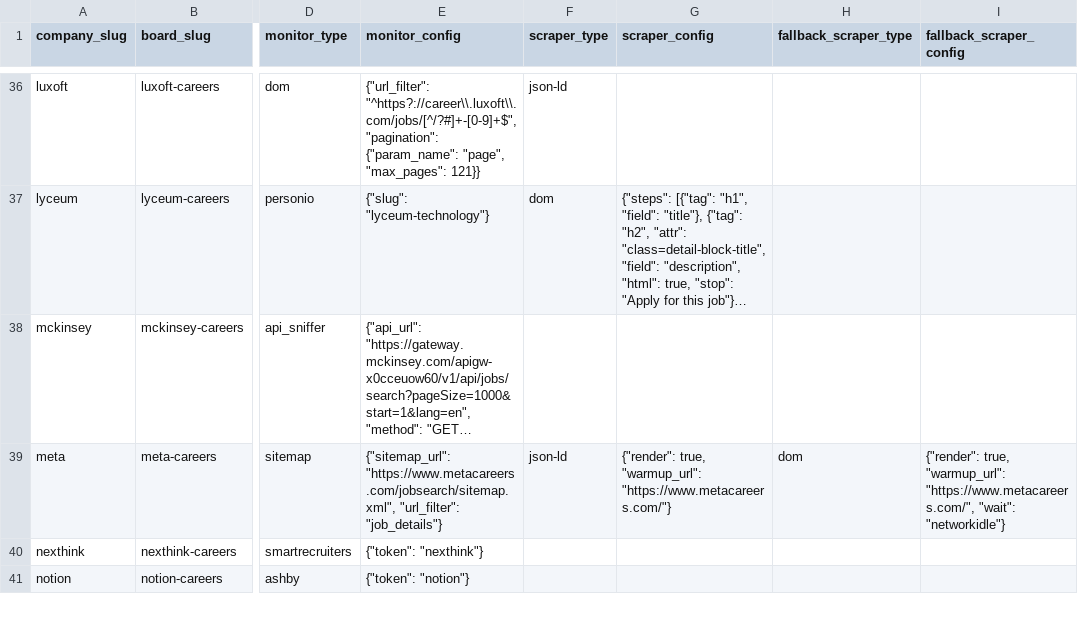
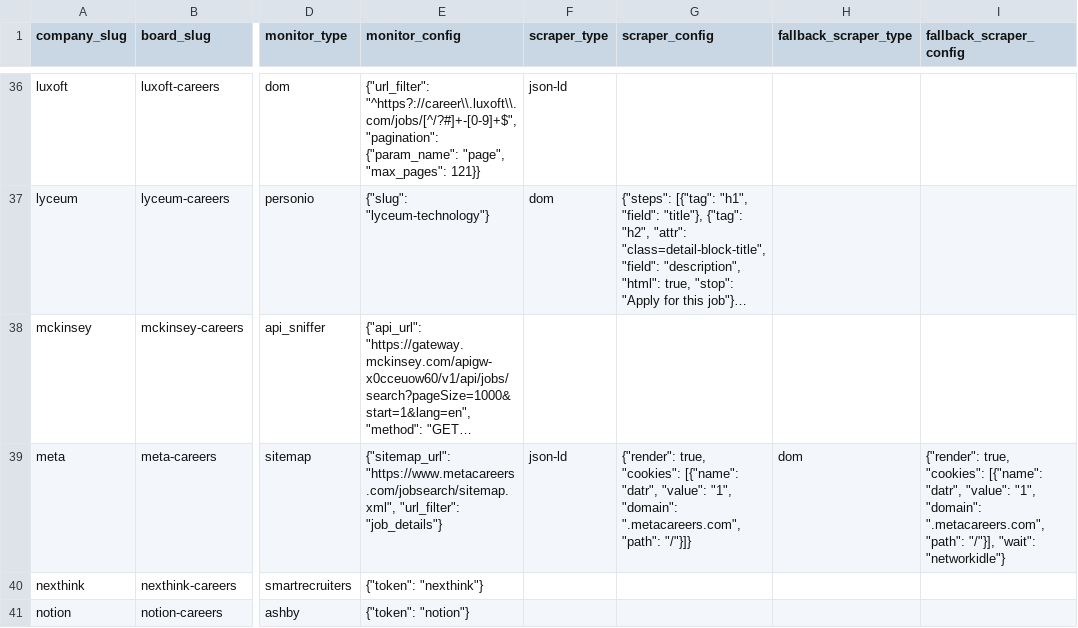
Before and after one commit to colophon-group/jobseek, a CSV file: apps/crawler/data/boards.csv, drawn as a sheet; only a part is shown, gaps mark what is left out; long unchanged cells end in …; the diff names each change by its address in the sheet, - before the commit and + after, or states it on an @@ line.

```diff
--- a/apps/crawler/data/boards.csv
+++ b/apps/crawler/data/boards.csv
-G39 (scraper_config): {"render": true, "warmup_url": "https://www.metacareers.com/"}
+G39 (scraper_config): {"render": true, "cookies": [{"name": "datr", "value": "1", "domain": ".metacareers.com", "path": "/"}]}
-I39 (fallback_scraper_config): {"render": true, "warmup_url": "https://www.metacareers.com/", "wait": "networkidle"}
+I39 (fallback_scraper_config): {"render": true, "cookies": [{"name": "datr", "value": "1", "domain": ".metacareers.com", "path": "/"}], "wait": "networkidle"}
```
Also changed, not shown: 1 other file.
